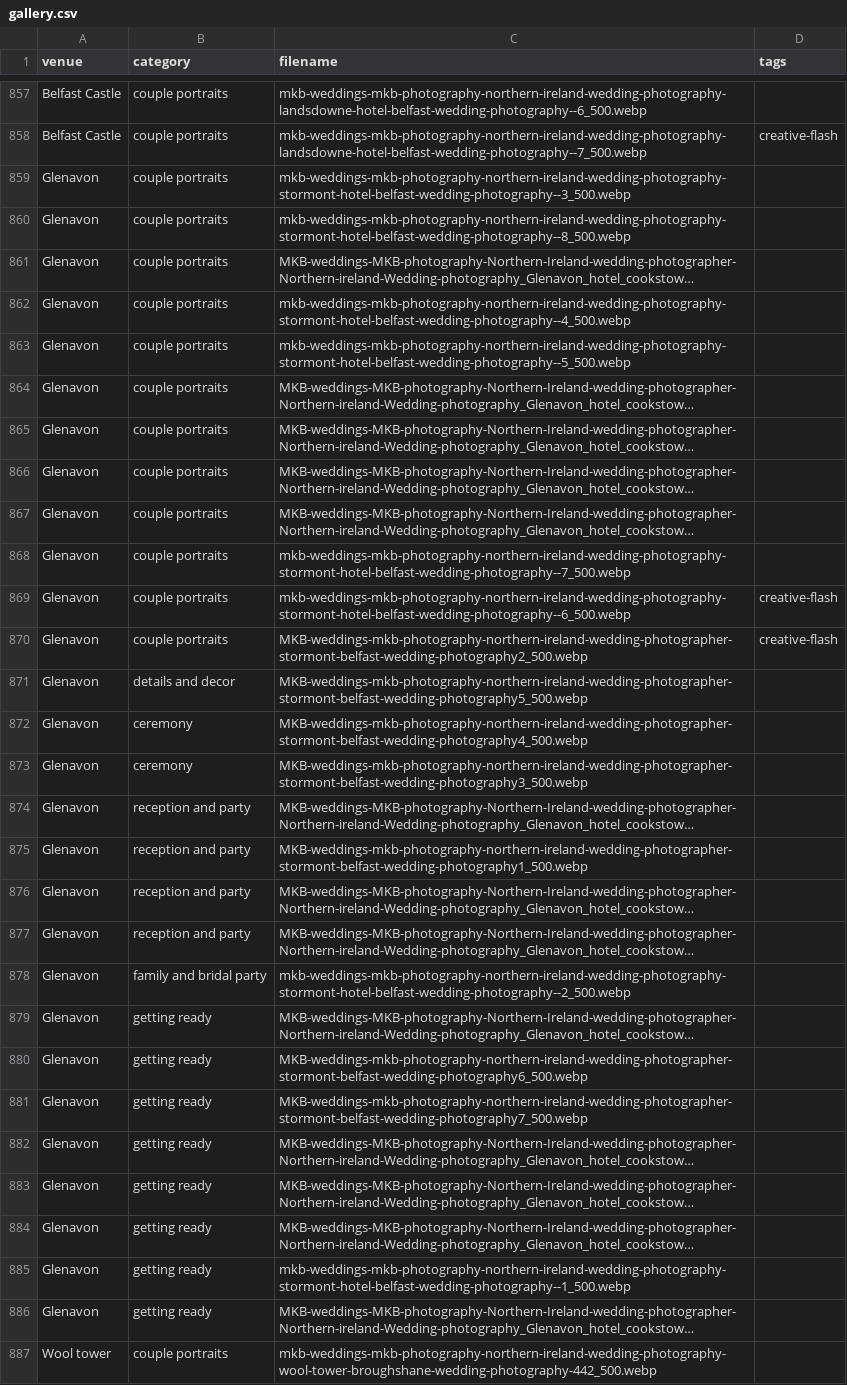
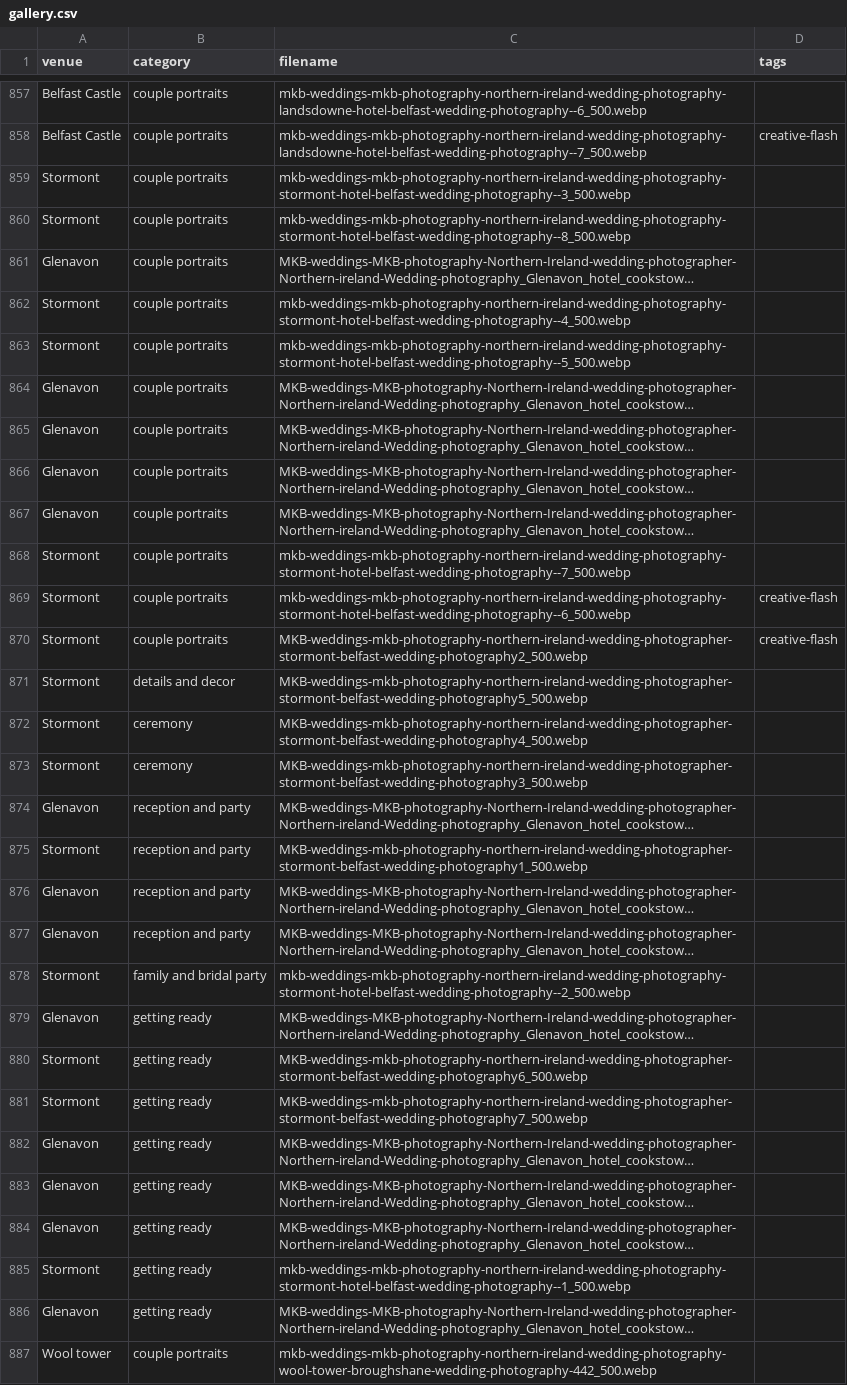
Before and after one commit to mkbarnes2001/mkb-weddings, a CSV file: public/gallery.csv, drawn as a sheet; only a part is shown, gaps mark what is left out; long unchanged cells end in …; the diff names each change by its address in the sheet, - before the commit and + after, or states it on an @@ line.

Commit message:
Fix incorrect venue assignments in gallery.csv

```diff
--- a/public/gallery.csv
+++ b/public/gallery.csv
-A859:A860 (venue): Glenavon
+A859:A860 (venue): Stormont
-A862:A863 (venue): Glenavon
+A862:A863 (venue): Stormont
-A868:A873 (venue): Glenavon
+A868:A873 (venue): Stormont
-A875 (venue): Glenavon
+A875 (venue): Stormont
-A878 (venue): Glenavon
+A878 (venue): Stormont
-A880:A881 (venue): Glenavon
+A880:A881 (venue): Stormont
-A885 (venue): Glenavon
+A885 (venue): Stormont
```
